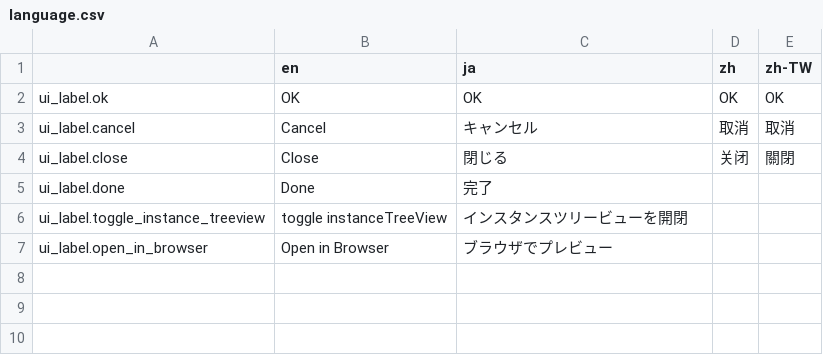
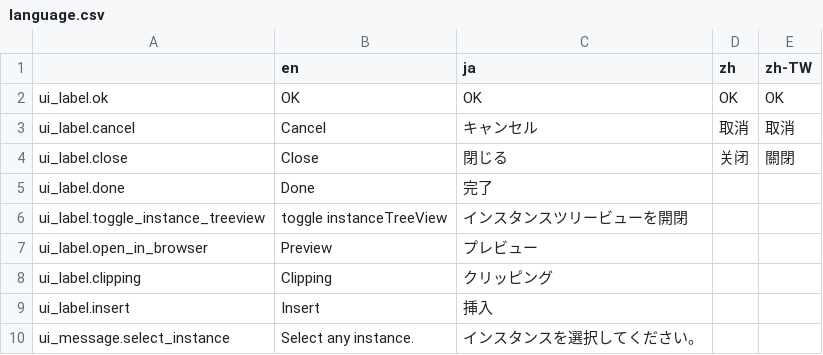
Before and after one commit to pickles2/lib-px2-contents-editor, a CSV file: data/language.csv, drawn as a sheet.

```diff
--- a/data/language.csv
+++ b/data/language.csv
@@ -6,2 +6,5 @@ ui_label.done,Done,完了,,
 ui_label.toggle_instance_treeview,"toggle instanceTreeView",インスタンスツリービューを開閉,,
-ui_label.open_in_browser,"Open in Browser",ブラウザでプレビュー,,
+ui_label.open_in_browser,"Preview",プレビュー,,
+ui_label.clipping,"Clipping",クリッピング,,
+ui_label.insert,"Insert",挿入,,
+ui_message.select_instance,"Select any instance.",インスタンスを選択してください。,,
```
Also changed, not shown: 5 other files.
